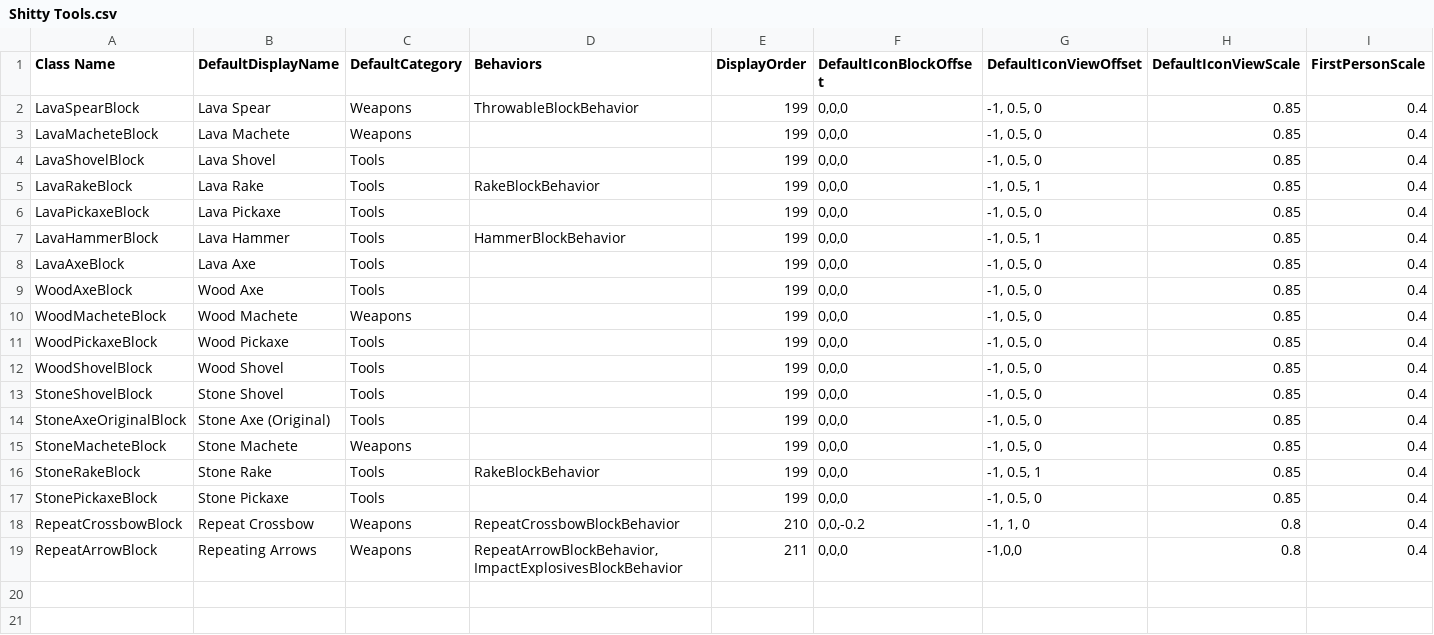
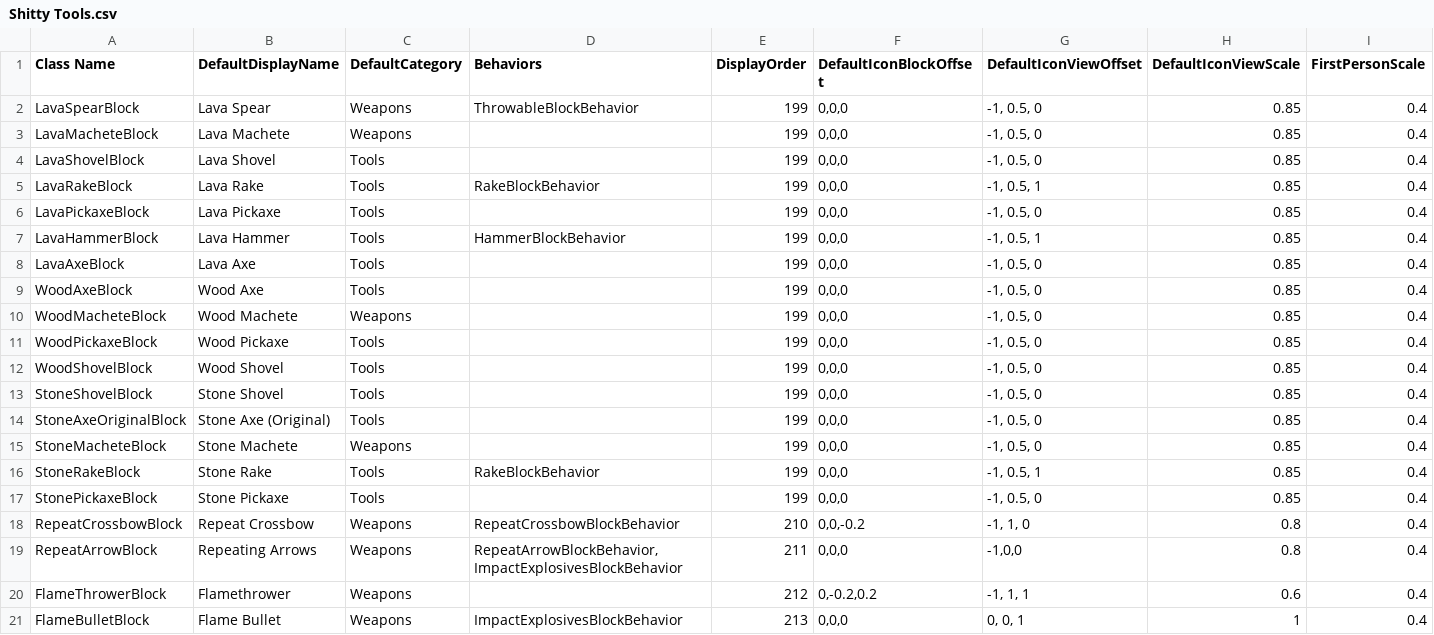
Before and after one commit to Samuelsan03/Shitty-Creatures-From-Survivalcraft-2, a CSV file: Shitty Tools.csv, drawn as a sheet; only a part is shown; rows hold the shown columns only; the diff names each change by its address in the sheet, - before the commit and + after, or states it on an @@ line.

Commit message:
Update Shitty Tools.csv

```diff
--- a/Shitty Tools.csv
+++ b/Shitty Tools.csv
+row 20: FlameThrowerBlock | Flamethrower | Weapons |  | 212 | 0,-0.2,0.2 | -1, 1, 1 | 0.6 | 0.4
+row 21: FlameBulletBlock | Flame Bullet | Weapons | ImpactExplosivesBlockBehavior | 213 | 0,0,0 | 0, 0, 1 | 1 | 0.4
```
